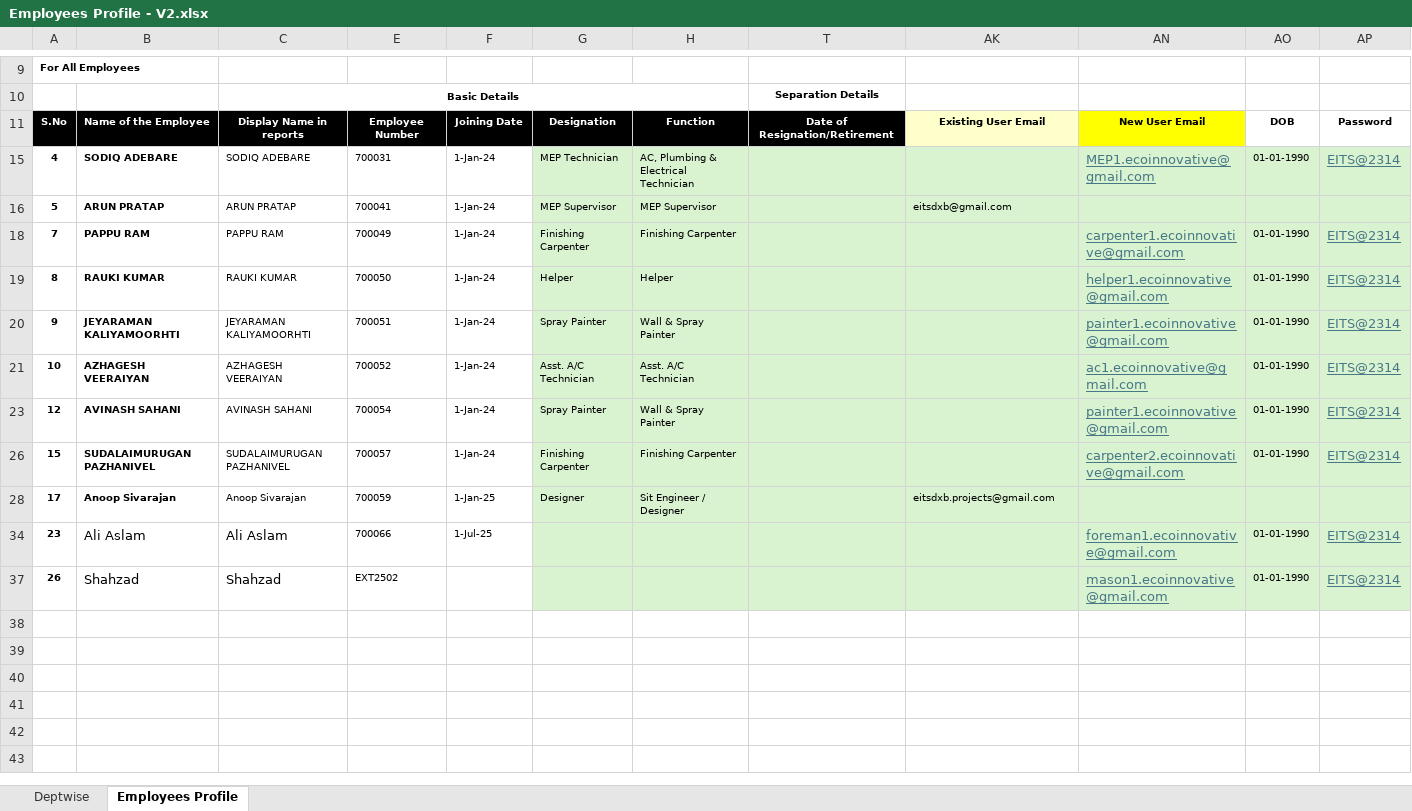
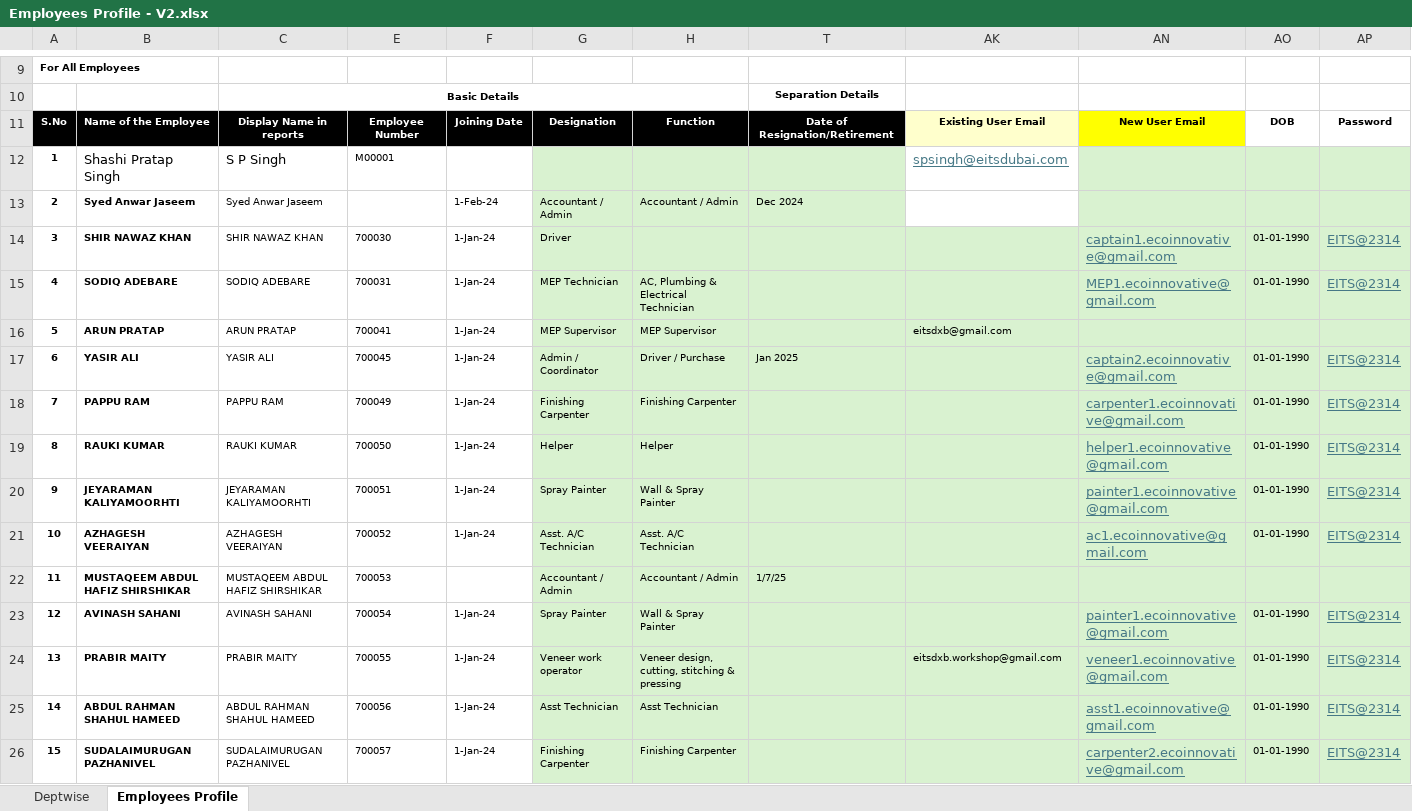
Before and after one commit to atulgen/EITS-ERP-Project, an Excel workbook: Migration/Employees/Input/Employees Profile - V2.xlsx, sheet Employees Profile, drawn as a sheet; only a part is shown, gaps mark what is left out; the shorter side is filled out with more unchanged rows; values as stored, in another font and other column widths than the file's, no borders; table styles not drawn; rows hold the shown columns only; the diff covers the shown part only; the diff names each change by its address in the sheet, - before the commit and + after, or states it on an @@ line.

```diff
--- a/Migration/Employees/Input/Employees Profile - V2.xlsx (sheet Employees Profile)
+++ b/Migration/Employees/Input/Employees Profile - V2.xlsx (sheet Employees Profile)
@@ row 12 unhidden: 1 | Shashi Pratap Singh | S P Singh | M00001 |  |  |  |  | spsingh@eitsdubai.com @@
@@ row 13 unhidden: 2 | Syed Anwar Jaseem | Syed Anwar Jaseem |  | 1-Feb-24 | Accountant / Admin | Accountant / Admin | Dec 2024 @@
@@ row 14 unhidden: 3 | SHIR NAWAZ KHAN | SHIR NAWAZ KHAN | 700030 | 1-Jan-24 | Driver |  |  |  | captain1.ecoinnovative@gmail.com | 01-01-1990 | EITS@2314 @@
@@ row 17 unhidden: 6 | YASIR ALI | YASIR ALI | 700045 | 1-Jan-24 | Admin / Coordinator | Driver / Purchase | Jan 2025 |  | captain2.ecoinnovative@gmail.com | 01-01-1990 | EITS@2314 @@
@@ row 22 unhidden: 11 | MUSTAQEEM ABDUL HAFIZ SHIRSHIKAR | MUSTAQEEM ABDUL HAFIZ SHIRSHIKAR | 700053 |  | Accountant / Admin | Accountant / Admin | 1/7/25 @@
@@ row 24 unhidden: 13 | PRABIR MAITY | PRABIR MAITY | 700055 | 1-Jan-24 | Veneer work operator | Veneer design, cutting, stitching & pressing |  | eitsdxb.workshop@gmail.com | veneer1.ecoinnovative@gmail.com | 01-01-1990 | EITS@2314 @@
@@ row 25 unhidden: 14 | ABDUL RAHMAN SHAHUL HAMEED | ABDUL RAHMAN SHAHUL HAMEED | 700056 | 1-Jan-24 | Asst Technician | Asst Technician |  |  | asst1.ecoinnovative@gmail.com | 01-01-1990 | EITS@2314 @@
```
Also changed, not shown: 14 hidden or unhidden rows elsewhere in this sheet, 38 other files.
